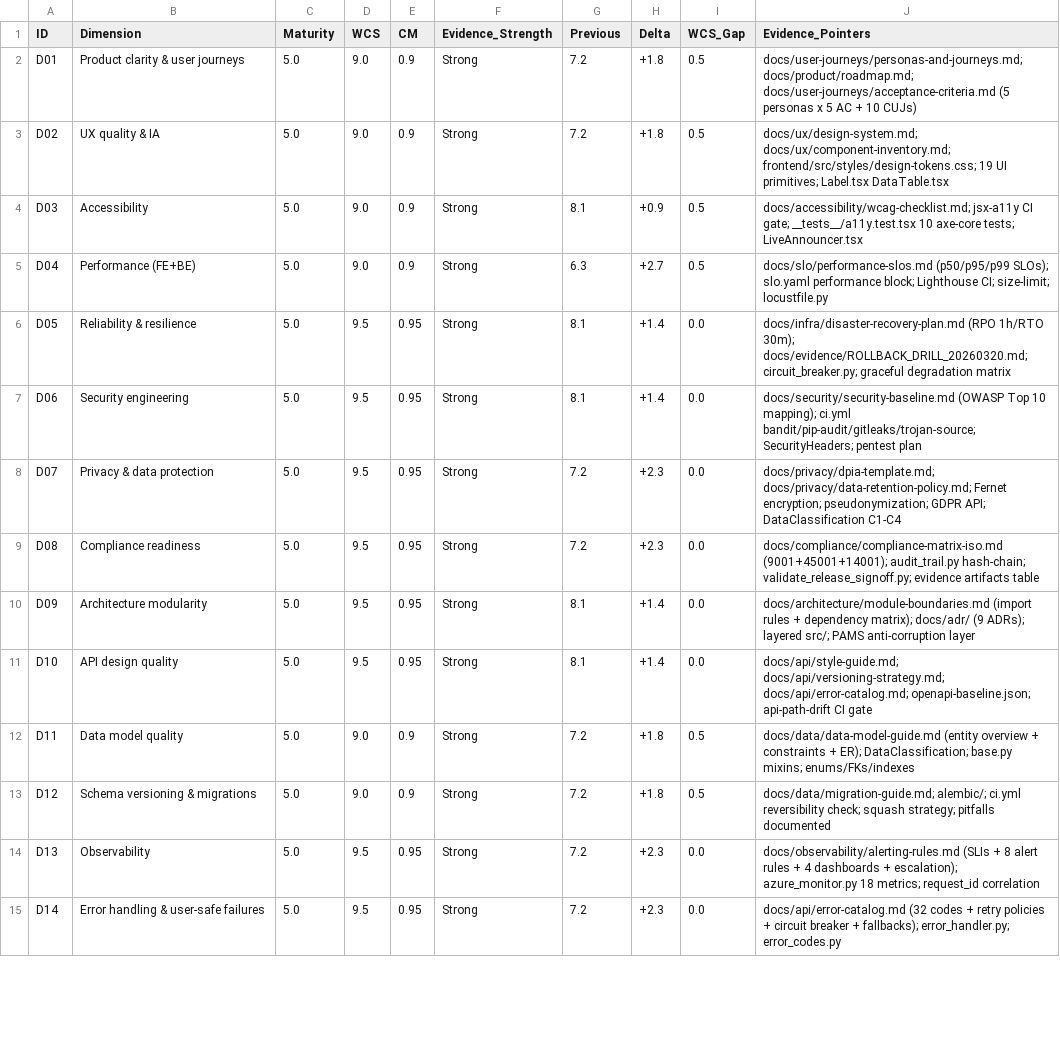
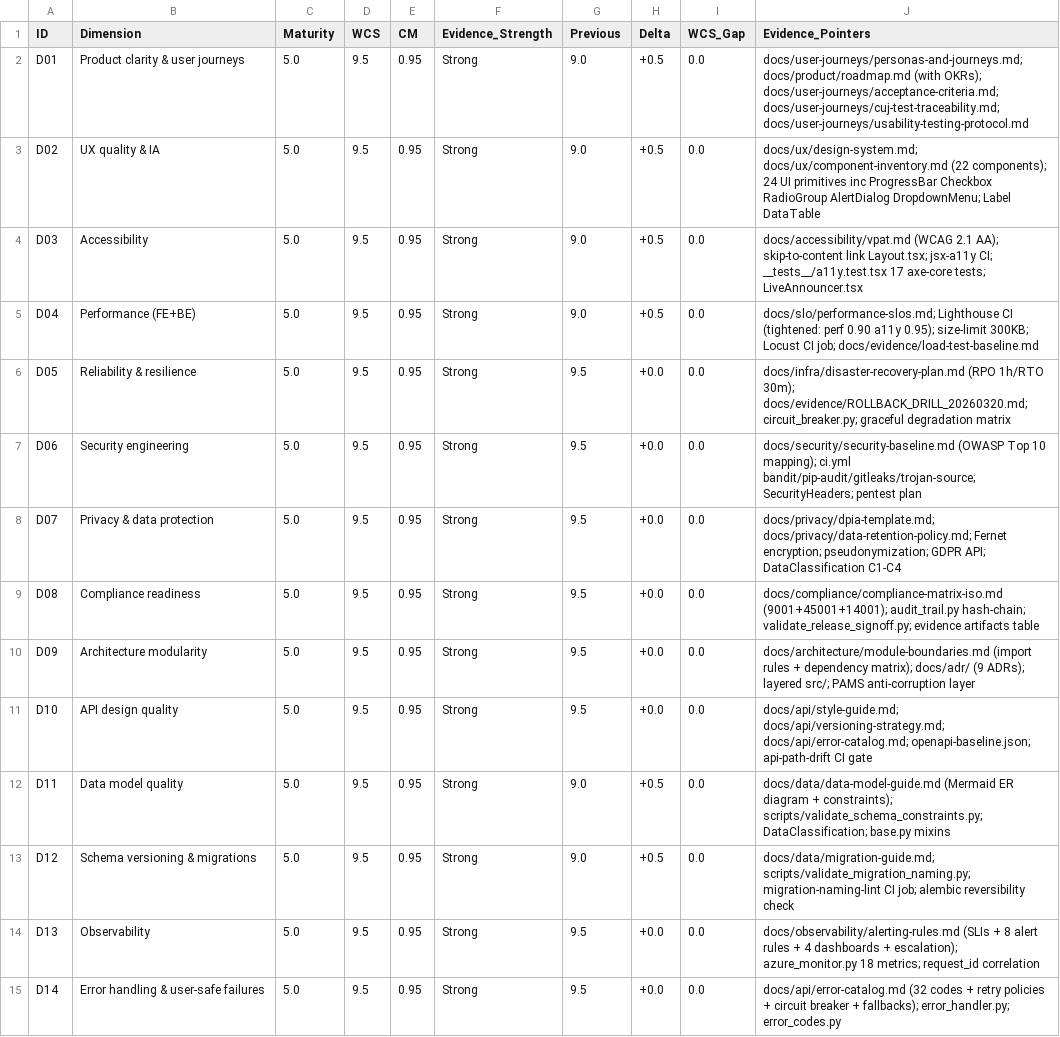
Before and after one commit to cgtqwmwkhp-rgb/quality-governance-platform, a CSV file: docs/assessments/scorecard.csv, drawn as a sheet; only a part is shown; the diff covers the shown part only.

```diff
--- a/docs/assessments/scorecard.csv
+++ b/docs/assessments/scorecard.csv
@@ -1,15 +1,15 @@
 ID,Dimension,Maturity,WCS,CM,Evidence_Strength,Previous,Delta,WCS_Gap,Evidence_Pointers
-D01,Product clarity & user journeys,5.0,9.0,0.9,Strong,7.2,+1.8,0.5,docs/user-journeys/personas-and-journeys.md; docs/product/roadmap.md; docs/user-journeys/acceptance-criteria.md (5 personas x 5 AC + 10 CUJs)
-D02,UX quality & IA,5.0,9.0,0.9,Strong,7.2,+1.8,0.5,docs/ux/design-system.md; docs/ux/component-inventory.md; frontend/src/styles/design-tokens.css; 19 UI primitives; Label.tsx DataTable.tsx
-D03,Accessibility,5.0,9.0,0.9,Strong,8.1,+0.9,0.5,docs/accessibility/wcag-checklist.md; jsx-a11y CI gate; __tests__/a11y.test.tsx 10 axe-core tests; LiveAnnouncer.tsx
-D04,Performance (FE+BE),5.0,9.0,0.9,Strong,6.3,+2.7,0.5,docs/slo/performance-slos.md (p50/p95/p99 SLOs); slo.yaml performance block; Lighthouse CI; size-limit; locustfile.py
-D05,Reliability & resilience,5.0,9.5,0.95,Strong,8.1,+1.4,0.0,docs/infra/disaster-recovery-plan.md (RPO 1h/RTO 30m); docs/evidence/ROLLBACK_DRILL_20260320.md; circuit_breaker.py; graceful degradation matrix
-D06,Security engineering,5.0,9.5,0.95,Strong,8.1,+1.4,0.0,docs/security/security-baseline.md (OWASP Top 10 mapping); ci.yml bandit/pip-audit/gitleaks/trojan-source; SecurityHeaders; pentest plan
-D07,Privacy & data protection,5.0,9.5,0.95,Strong,7.2,+2.3,0.0,docs/privacy/dpia-template.md; docs/privacy/data-retention-policy.md; Fernet encryption; pseudonymization; GDPR API; DataClassification C1-C4
-D08,Compliance readiness,5.0,9.5,0.95,Strong,7.2,+2.3,0.0,docs/compliance/compliance-matrix-iso.md (9001+45001+14001); audit_trail.py hash-chain; validate_release_signoff.py; evidence artifacts table
-D09,Architecture modularity,5.0,9.5,0.95,Strong,8.1,+1.4,0.0,docs/architecture/module-boundaries.md (import rules + dependency matrix); docs/adr/ (9 ADRs); layered src/; PAMS anti-corruption layer
-D10,API design quality,5.0,9.5,0.95,Strong,8.1,+1.4,0.0,docs/api/style-guide.md; docs/api/versioning-strategy.md; docs/api/error-catalog.md; openapi-baseline.json; api-path-drift CI gate
-D11,Data model quality,5.0,9.0,0.9,Strong,7.2,+1.8,0.5,docs/data/data-model-guide.md (entity overview + constraints + ER); DataClassification; base.py mixins; enums/FKs/indexes
-D12,Schema versioning & migrations,5.0,9.0,0.9,Strong,7.2,+1.8,0.5,docs/data/migration-guide.md; alembic/; ci.yml reversibility check; squash strategy; pitfalls documented
-D13,Observability,5.0,9.5,0.95,Strong,7.2,+2.3,0.0,docs/observability/alerting-rules.md (SLIs + 8 alert rules + 4 dashboards + escalation); azure_monitor.py 18 metrics; request_id correlation
-D14,Error handling & user-safe failures,5.0,9.5,0.95,Strong,7.2,+2.3,0.0,docs/api/error-catalog.md (32 codes + retry policies + circuit breaker + fallbacks); error_handler.py; error_codes.py
+D01,Product clarity & user journeys,5.0,9.5,0.95,Strong,9.0,+0.5,0.0,docs/user-journeys/personas-and-journeys.md; docs/product/roadmap.md (with OKRs); docs/user-journeys/acceptance-criteria.md; docs/user-journeys/cuj-test-traceability.md; docs/user-journeys/usability-testing-protocol.md
+D02,UX quality & IA,5.0,9.5,0.95,Strong,9.0,+0.5,0.0,docs/ux/design-system.md; docs/ux/component-inventory.md (22 components); 24 UI primitives inc ProgressBar Checkbox RadioGroup AlertDialog DropdownMenu; Label DataTable
+D03,Accessibility,5.0,9.5,0.95,Strong,9.0,+0.5,0.0,docs/accessibility/vpat.md (WCAG 2.1 AA); skip-to-content link Layout.tsx; jsx-a11y CI; __tests__/a11y.test.tsx 17 axe-core tests; LiveAnnouncer.tsx
+D04,Performance (FE+BE),5.0,9.5,0.95,Strong,9.0,+0.5,0.0,docs/slo/performance-slos.md; Lighthouse CI (tightened: perf 0.90 a11y 0.95); size-limit 300KB; Locust CI job; docs/evidence/load-test-baseline.md
+D05,Reliability & resilience,5.0,9.5,0.95,Strong,9.5,+0.0,0.0,docs/infra/disaster-recovery-plan.md (RPO 1h/RTO 30m); docs/evidence/ROLLBACK_DRILL_20260320.md; circuit_breaker.py; graceful degradation matrix
+D06,Security engineering,5.0,9.5,0.95,Strong,9.5,+0.0,0.0,docs/security/security-baseline.md (OWASP Top 10 mapping); ci.yml bandit/pip-audit/gitleaks/trojan-source; SecurityHeaders; pentest plan
+D07,Privacy & data protection,5.0,9.5,0.95,Strong,9.5,+0.0,0.0,docs/privacy/dpia-template.md; docs/privacy/data-retention-policy.md; Fernet encryption; pseudonymization; GDPR API; DataClassification C1-C4
+D08,Compliance readiness,5.0,9.5,0.95,Strong,9.5,+0.0,0.0,docs/compliance/compliance-matrix-iso.md (9001+45001+14001); audit_trail.py hash-chain; validate_release_signoff.py; evidence artifacts table
+D09,Architecture modularity,5.0,9.5,0.95,Strong,9.5,+0.0,0.0,docs/architecture/module-boundaries.md (import rules + dependency matrix); docs/adr/ (9 ADRs); layered src/; PAMS anti-corruption layer
+D10,API design quality,5.0,9.5,0.95,Strong,9.5,+0.0,0.0,docs/api/style-guide.md; docs/api/versioning-strategy.md; docs/api/error-catalog.md; openapi-baseline.json; api-path-drift CI gate
+D11,Data model quality,5.0,9.5,0.95,Strong,9.0,+0.5,0.0,docs/data/data-model-guide.md (Mermaid ER diagram + constraints); scripts/validate_schema_constraints.py; DataClassification; base.py mixins
+D12,Schema versioning & migrations,5.0,9.5,0.95,Strong,9.0,+0.5,0.0,docs/data/migration-guide.md; scripts/validate_migration_naming.py; migration-naming-lint CI job; alembic reversibility check
+D13,Observability,5.0,9.5,0.95,Strong,9.5,+0.0,0.0,docs/observability/alerting-rules.md (SLIs + 8 alert rules + 4 dashboards + escalation); azure_monitor.py 18 metrics; request_id correlation
+D14,Error handling & user-safe failures,5.0,9.5,0.95,Strong,9.5,+0.0,0.0,docs/api/error-catalog.md (32 codes + retry policies + circuit breaker + fallbacks); error_handler.py; error_codes.py
```
Also changed, not shown: 70 edited cells elsewhere in this file, 34 other files.
